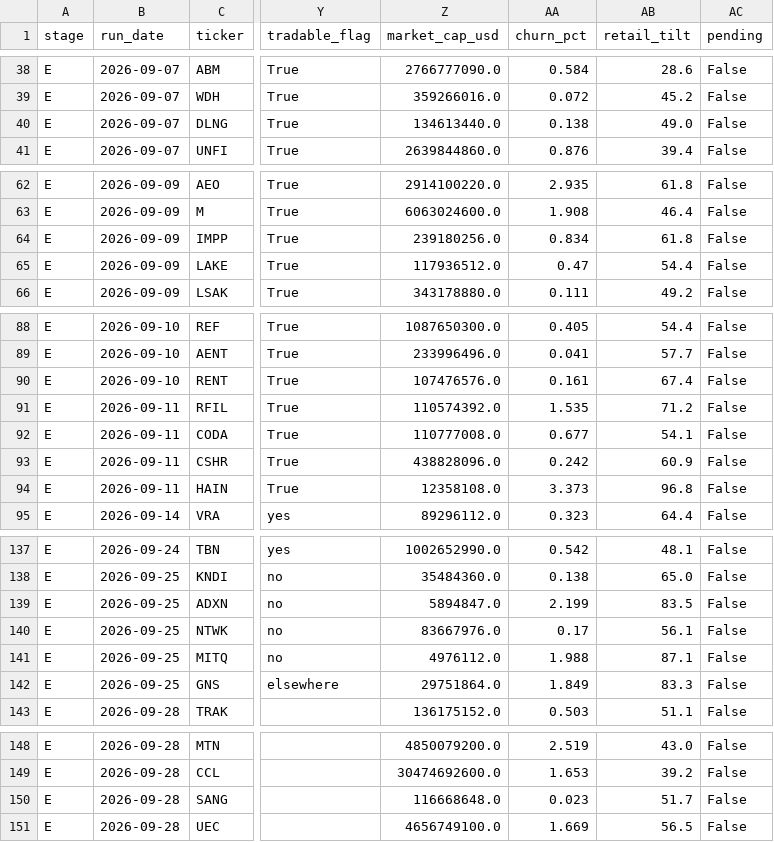
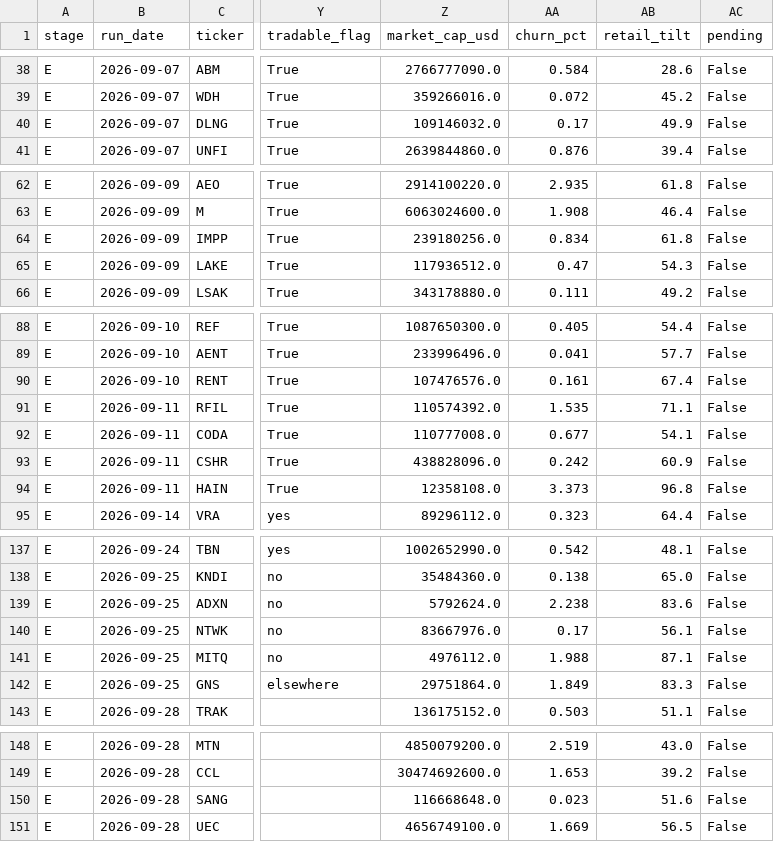
Before and after one commit to robertsben333-cmyk/claude_research, a CSV file: dashboard/data/names.csv, drawn as a sheet; only a part is shown, gaps mark what is left out; the diff covers the shown part only; the diff names each change by its address in the sheet, - before the commit and + after, or states it on an @@ line.

```diff
--- a/dashboard/data/names.csv
+++ b/dashboard/data/names.csv
-Z40 (market_cap_usd): 134613440.0
+Z40 (market_cap_usd): 109146032.0
-AA40 (churn_pct): 0.138
+AA40 (churn_pct): 0.17
-AB40 (retail_tilt): 49.0
+AB40 (retail_tilt): 49.9
-AB65 (retail_tilt): 54.4
+AB65 (retail_tilt): 54.3
-AB91 (retail_tilt): 71.2
+AB91 (retail_tilt): 71.1
-Z139 (market_cap_usd): 5894847.0
+Z139 (market_cap_usd): 5792624.0
-AA139 (churn_pct): 2.199
+AA139 (churn_pct): 2.238
-AB139 (retail_tilt): 83.5
+AB139 (retail_tilt): 83.6
-AB150 (retail_tilt): 51.7
+AB150 (retail_tilt): 51.6
```
Also changed, not shown: 1 edited cell elsewhere in this file, dashboard/data/names_panel.csv, 8 other files.
